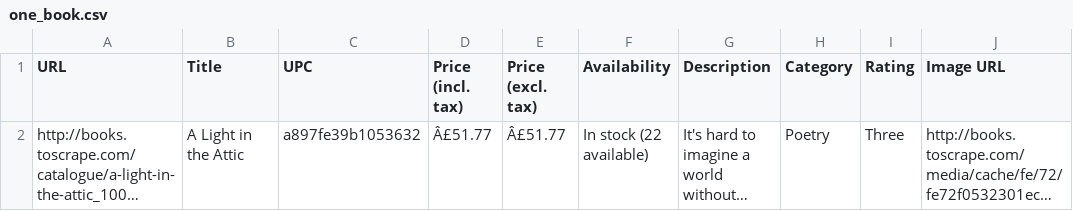
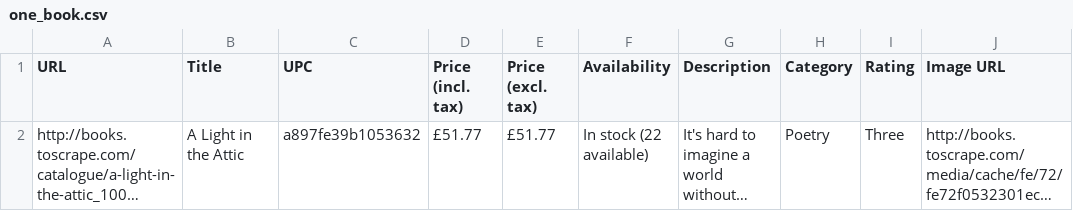
Before and after one commit to David-Mcgaughey/OpenClassrooms_project2, a CSV file: one_book.csv, drawn as a sheet; long unchanged cells end in …; the diff names each change by its address in the sheet, - before the commit and + after, or states it on an @@ line.

```diff
--- a/one_book.csv
+++ b/one_book.csv
-D2 (Price (incl. tax)): Â£51.77
+D2 (Price (incl. tax)): £51.77
-E2 (Price (excl. tax)): Â£51.77
+E2 (Price (excl. tax)): £51.77
```
Also changed, not shown: 1 other file.
